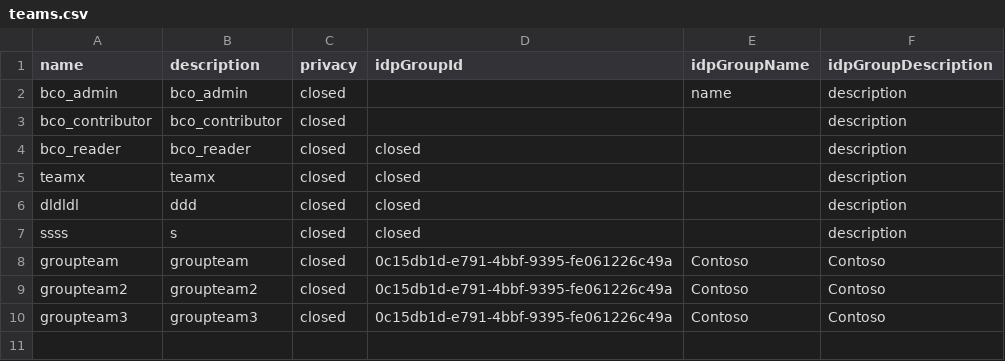
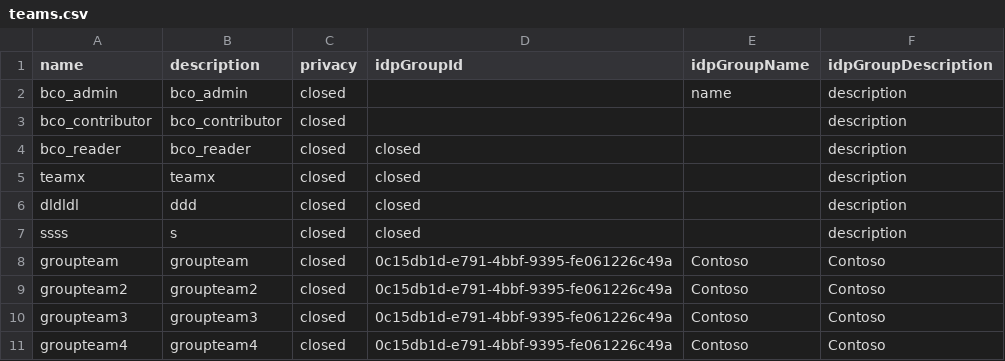
Before and after one commit to orgorgorgorgorg1/platform, a CSV file: gh-automation/csv/teams.csv, drawn as a sheet; the diff names each change by its address in the sheet, - before the commit and + after, or states it on an @@ line.

```diff
--- a/gh-automation/csv/teams.csv
+++ b/gh-automation/csv/teams.csv
+row 11: groupteam4 | groupteam4 | closed | 0c15db1d-e791-4bbf-9395-fe061226c49a | Contoso | Contoso
```
Also changed, not shown: 1 other file.
